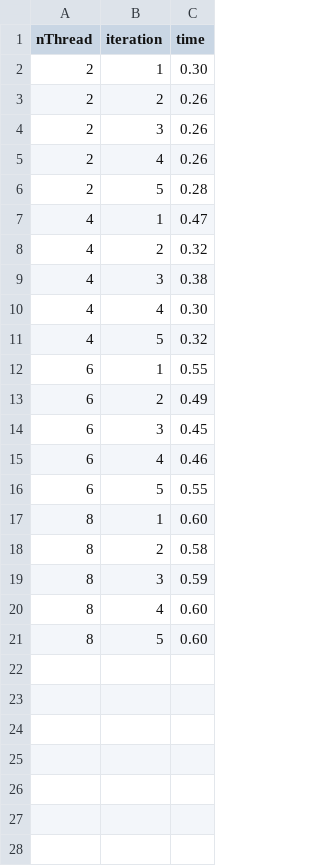
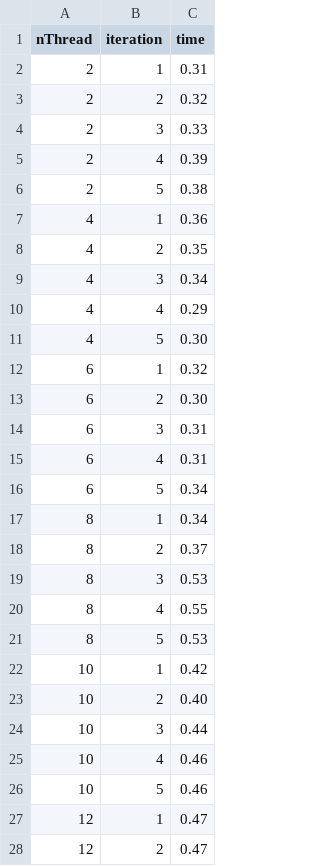
Before and after one commit to nicojmn/LINFO1252_multithread_project, a CSV file: time_results/csv/producers-consumers_posix.csv, drawn as a sheet; only a part is shown; the diff covers the shown part only.

```diff
--- a/time_results/csv/producers-consumers_posix.csv
+++ b/time_results/csv/producers-consumers_posix.csv
@@ -1,21 +1,28 @@
 nThread,iteration,time
-2,1,0.30
-2,2,0.26
-2,3,0.26
-2,4,0.26
-2,5,0.28
-4,1,0.47
-4,2,0.32
-4,3,0.38
-4,4,0.30
-4,5,0.32
-6,1,0.55
-6,2,0.49
-6,3,0.45
-6,4,0.46
-6,5,0.55
-8,1,0.60
-8,2,0.58
-8,3,0.59
-8,4,0.60
-8,5,0.60
+2,1,0.31
+2,2,0.32
+2,3,0.33
+2,4,0.39
+2,5,0.38
+4,1,0.36
+4,2,0.35
+4,3,0.34
+4,4,0.29
+4,5,0.30
+6,1,0.32
+6,2,0.30
+6,3,0.31
+6,4,0.31
+6,5,0.34
+8,1,0.34
+8,2,0.37
+8,3,0.53
+8,4,0.55
+8,5,0.53
+10,1,0.42
+10,2,0.40
+10,3,0.44
+10,4,0.46
+10,5,0.46
+12,1,0.47
+12,2,0.47
```
Also changed, not shown: 3 added rows elsewhere in this file, time_results/csv/philosophers_posix.csv, time_results/csv/readers-writers_posix.csv, 12 other files.
